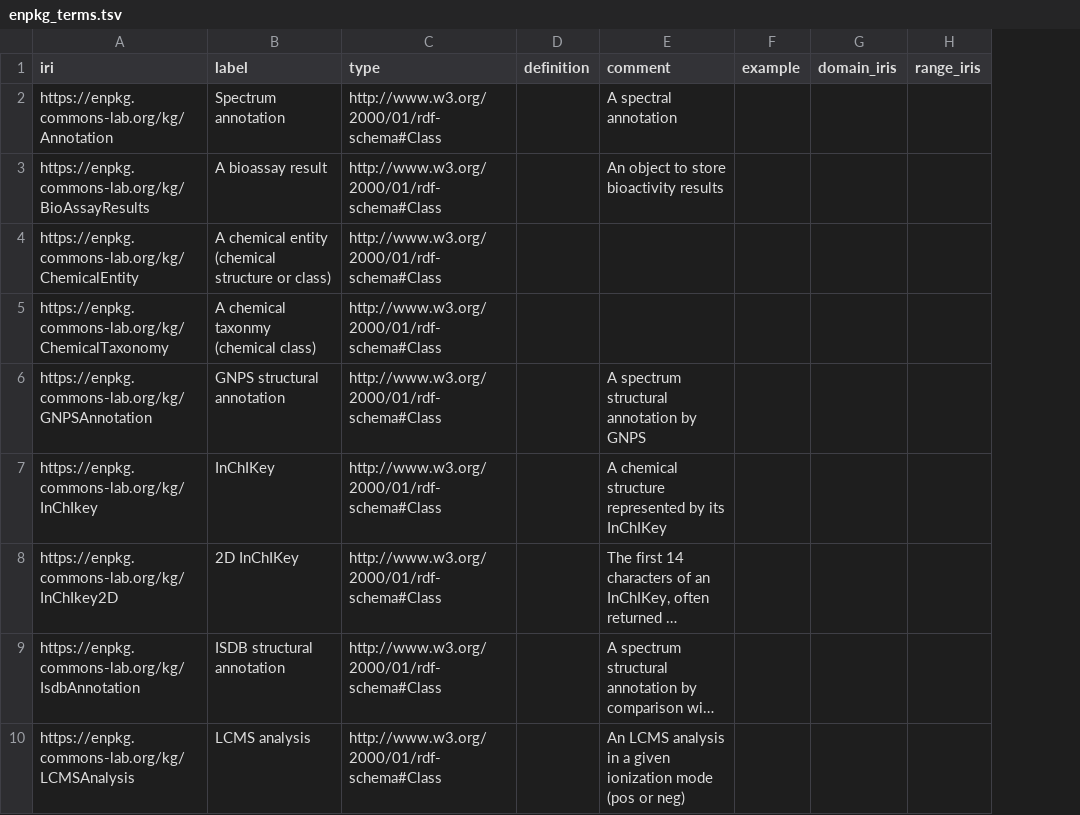
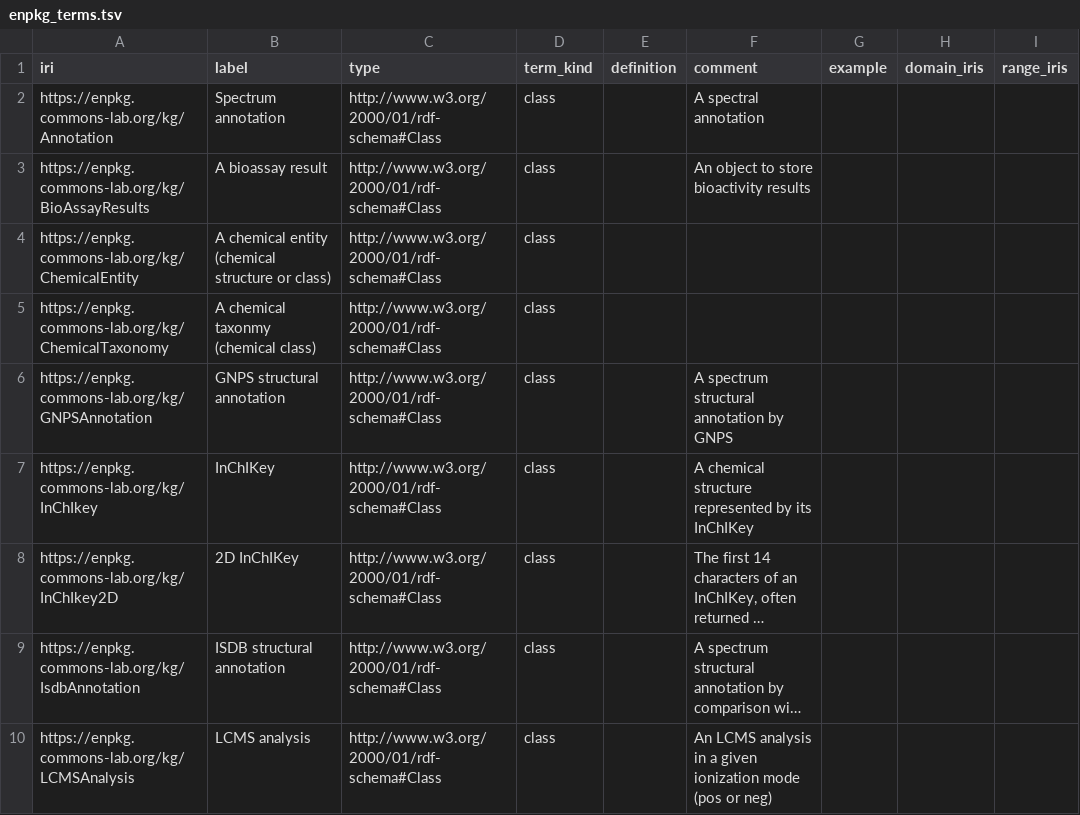
Before and after one commit to commons-research/ontology-weaver, a TSV file: registry/imports/enpkg_terms.tsv, drawn as a sheet; only a part is shown; long unchanged cells end in …; the diff names each change by its address in the sheet, - before the commit and + after, or states it on an @@ line.

```diff
--- a/registry/imports/enpkg_terms.tsv
+++ b/registry/imports/enpkg_terms.tsv
+column D (term_kind), rows 2-10: all class
```
Also changed, not shown: registry/pair_alignment_candidates_emi.tsv, registry/reconciled_canonical_groups.tsv, 18 other files.
